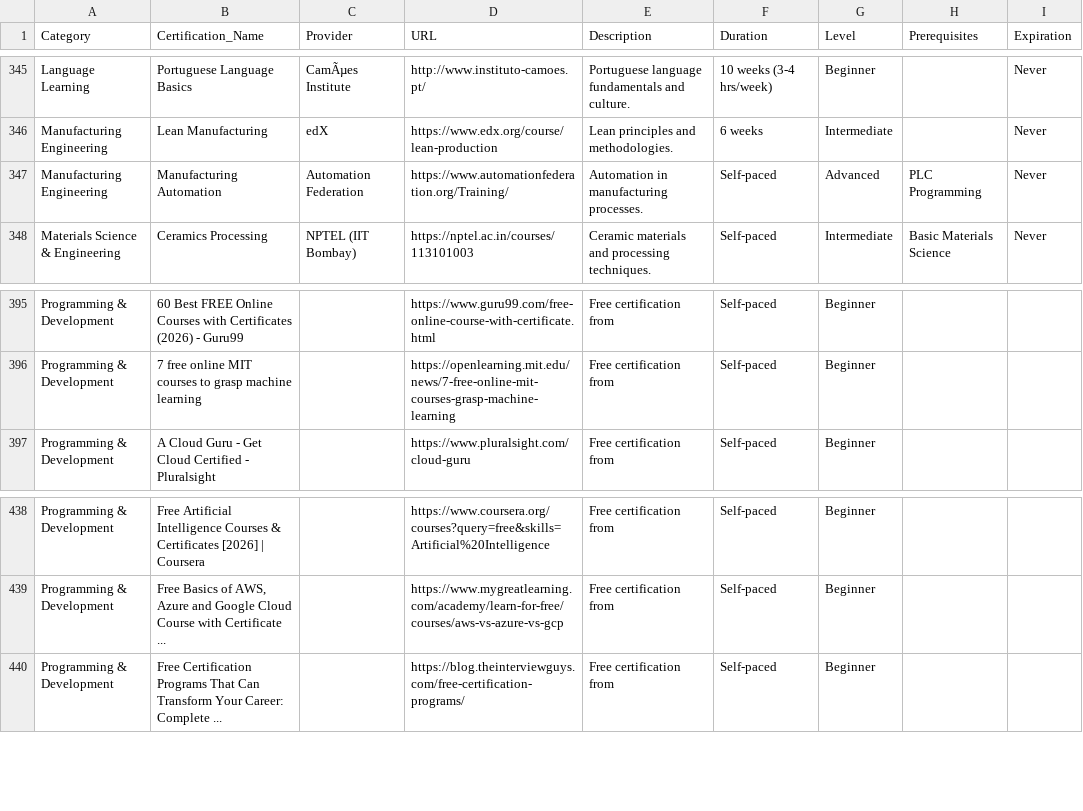
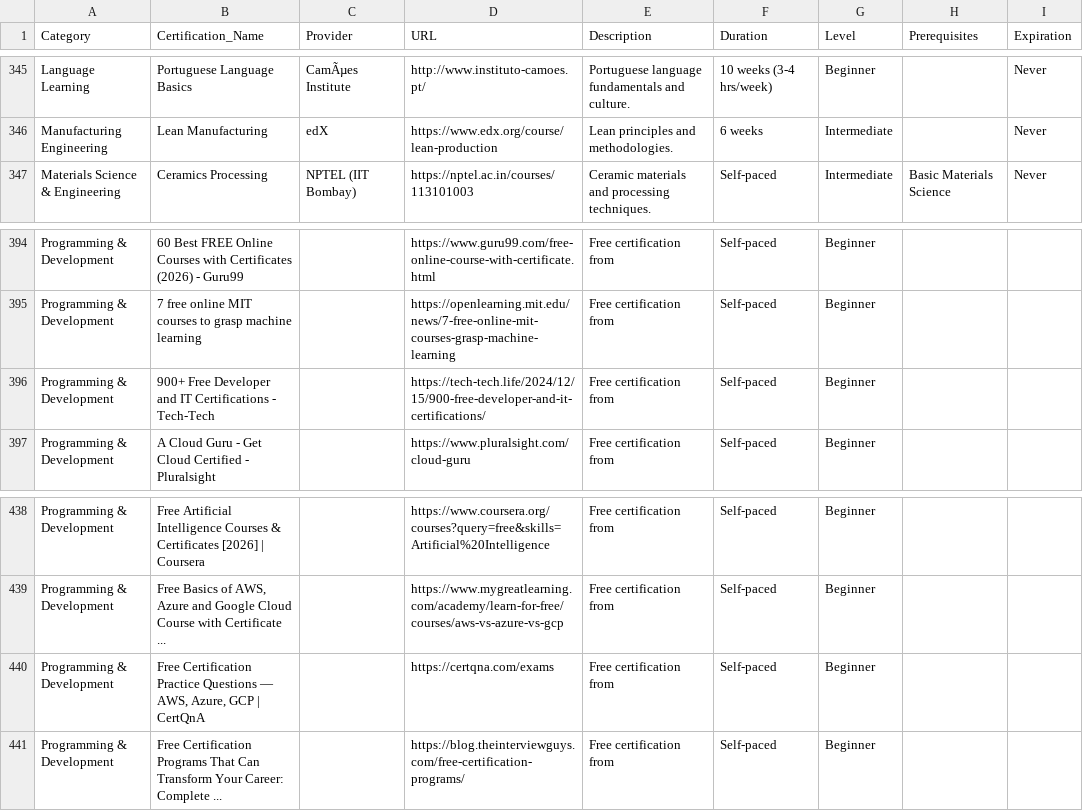
Before and after one commit to saint1415/free_certs, a CSV file: free_certifications.csv, drawn as a sheet; only a part is shown, gaps mark what is left out; removed rows and columns are numbered as before the commit, all else as after; the diff names each change by its address in the sheet, - before the commit and + after, or states it on an @@ line.

```diff
--- a/free_certifications.csv
+++ b/free_certifications.csv
-row 347: Manufacturing Engineering | Manufacturing Automation | Automation Federation | https://www.automationfederation.org/Training/ | Automation in manufacturing processes. | Self-paced | Advanced | PLC Programming | Never
+row 396: Programming & Development | 900+ Free Developer and IT Certifications - Tech-Tech |  | https://tech-tech.life/2024/12/15/900-free-developer-and-it-certifications/ | Free certification from | Self-paced | Beginner
+row 440: Programming & Development | Free Certification Practice Questions — AWS, Azure, GCP | CertQnA |  | https://certqna.com/exams | Free certification from | Self-paced | Beginner
```
Also changed, not shown: 2 other files.
